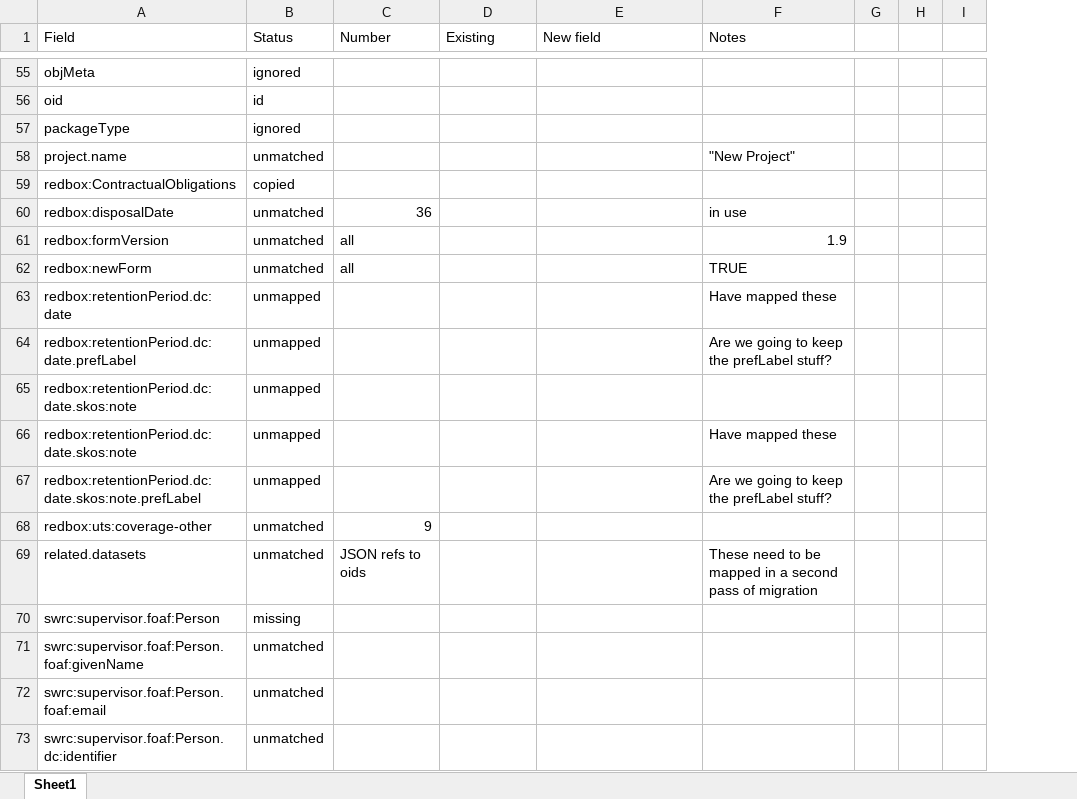
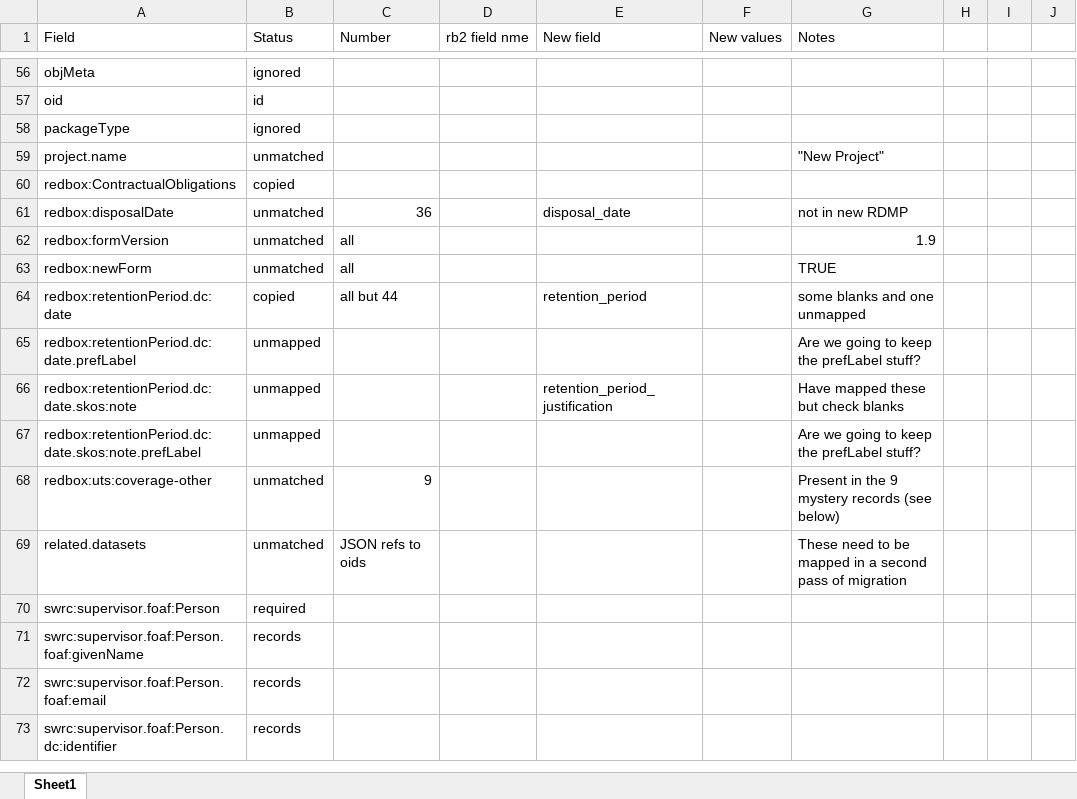
Before and after one commit to qcif/rb2-migrate, an Excel workbook: doc/crosswalk_rdmp.xlsx, sheet Sheet1, drawn as a sheet; only a part is shown, gaps mark what is left out; values as stored, in another font and other column widths than the file's, no cell formats; removed rows and columns are numbered as before the commit, all else as after; the diff covers the shown part only; the diff names each change by its address in the sheet, - before the commit and + after, or states it on an @@ line.

Commit message:
Latest version of dmpt/rdmp crosswalk and errata files

```diff
--- a/doc/crosswalk_rdmp.xlsx (sheet Sheet1)
+++ b/doc/crosswalk_rdmp.xlsx (sheet Sheet1)
+column F (New values), empty
-column G, empty
+column H, empty
-D1: Existing
+D1: rb2 field nme
-E61 (New field): (empty)
+E61 (New field): disposal_date
-G61 (Notes): in use
+G61 (Notes): not in new RDMP
-B64 (Status): unmapped
+B64 (Status): copied
-C64 (Number): (empty)
+C64 (Number): all but 44
-E64 (New field): (empty)
+E64 (New field): retention_period
-G64 (Notes): Have mapped these
+G64 (Notes): some blanks and one unmapped
-row 65: redbox:retentionPeriod.dc:date.skos:note | unmapped
-E66 (New field): (empty)
+E66 (New field): retention_period_justification
-G66 (Notes): Have mapped these
+G66 (Notes): Have mapped these but check blanks
-G68 (Notes): (empty)
+G68 (Notes): Present in the 9 mystery records (see below)
-B70 (Status): missing
+B70 (Status): required
-B71:B73 (Status): unmatched
+B71:B73 (Status): records
```
Also changed, not shown: 16 added rows and 74 edited cells elsewhere in this sheet, cell formats, 4 other files.
